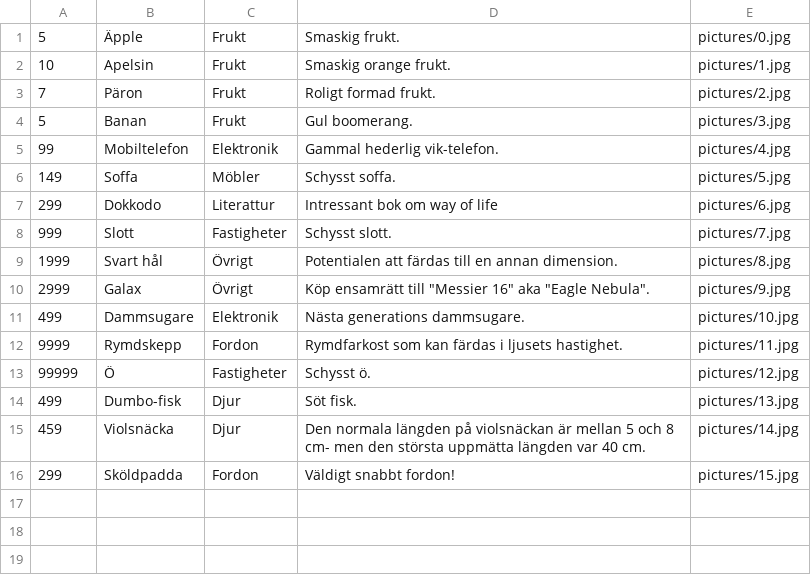
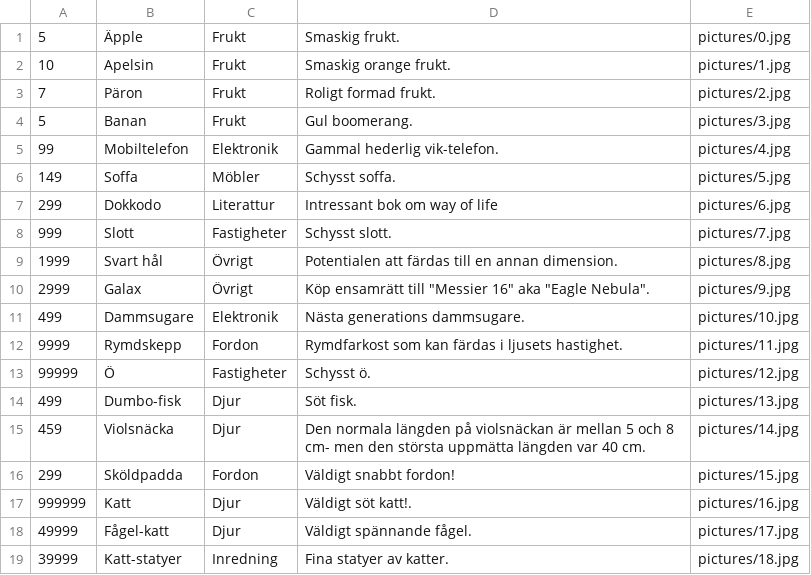
Before and after one commit to Rapidcognition/Skolprojekt-Butik, a CSV file: Butikv3.6/TextFile1.csv, drawn as a sheet; the diff names each change by its address in the sheet, - before the commit and + after, or states it on an @@ line.

```diff
--- a/Butikv3.6/TextFile1.csv
+++ b/Butikv3.6/TextFile1.csv
+row 17: 999999 | Katt | Djur | Väldigt söt katt!. | pictures/16.jpg
+row 18: 49999 | Fågel-katt | Djur | Väldigt spännande fågel. | pictures/17.jpg
+row 19: 39999 | Katt-statyer | Inredning | Fina statyer av katter. | pictures/18.jpg
```
Also changed, not shown: 5 other files.
